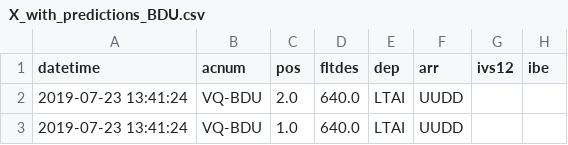
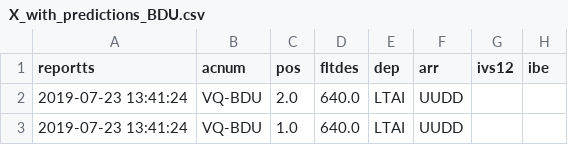
Before and after one commit to NNT-projects/ECM_system, a CSV file: data/X_with_predictions_BDU.csv, drawn as a sheet; only a part is shown; the diff names each change by its address in the sheet, - before the commit and + after, or states it on an @@ line.

```diff
--- a/data/X_with_predictions_BDU.csv
+++ b/data/X_with_predictions_BDU.csv
-A1: datetime
+A1: reportts
```
Also changed, not shown: data/X_with_predictions_BGU.csv, 4 other files.
